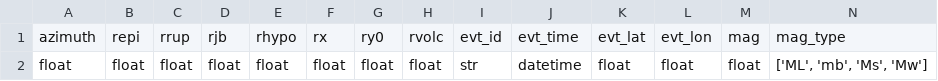
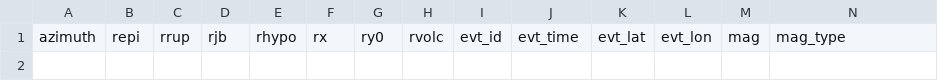
Before and after one commit to rizac/dasegen, a CSV file: metadata_template.csv, drawn as a sheet; only a part is shown; rows hold the shown columns only; the diff names each change by its address in the sheet, - before the commit and + after, or states it on an @@ line.

Commit message:
improved templates

```diff
--- a/metadata_template.csv
+++ b/metadata_template.csv
-row 2: float | float | float | float | float | float | float | float | str | datetime | float | float | float | ['ML', 'mb', 'Ms', 'Mw']
```
Also changed, not shown: 2 other files.
